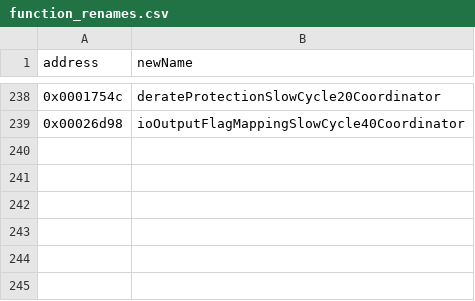
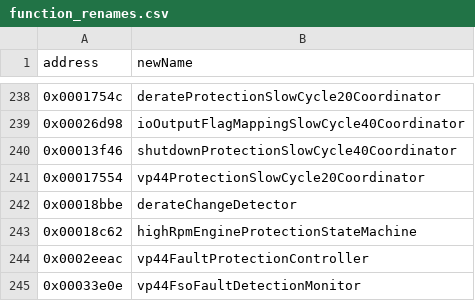
Before and after one commit to jlaustill/J90280.05.analysis, a CSV file: ghidra/CM550.rep/function_renames.csv, drawn as a sheet; only a part is shown, gaps mark what is left out; the diff names each change by its address in the sheet, - before the commit and + after, or states it on an @@ line.

```diff
--- a/ghidra/CM550.rep/function_renames.csv
+++ b/ghidra/CM550.rep/function_renames.csv
+row 240: 0x00013f46 | shutdownProtectionSlowCycle40Coordinator
+row 241: 0x00017554 | vp44ProtectionSlowCycle20Coordinator
+row 242: 0x00018bbe | derateChangeDetector
+row 243: 0x00018c62 | highRpmEngineProtectionStateMachine
+row 244: 0x0002eeac | vp44FaultProtectionController
+row 245: 0x00033e0e | vp44FsoFaultDetectionMonitor
```
